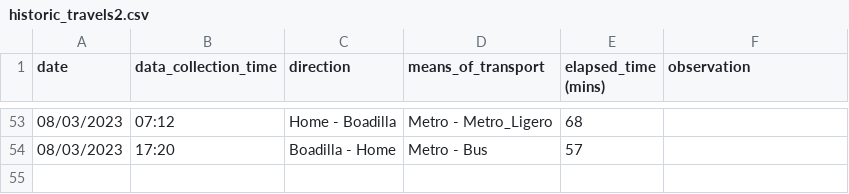
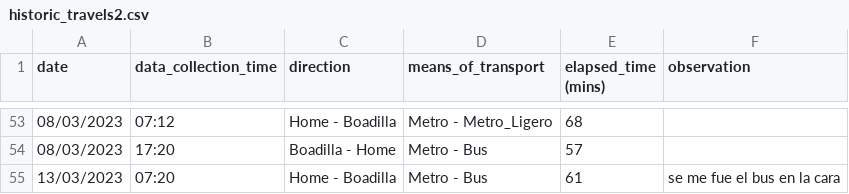
Before and after one commit to xBorja042/time_computer, a CSV file: input_files/historic_travels2.csv, drawn as a sheet; only a part is shown, gaps mark what is left out.

```diff
--- a/input_files/historic_travels2.csv
+++ b/input_files/historic_travels2.csv
@@ -54 +54,2 @@ date|data_collection_time|direction|means_of_transport|elapsed_time (mins)|obser
 08/03/2023|17:20|Boadilla - Home|Metro - Bus|57|
+13/03/2023|07:20|Home - Boadilla|Metro - Bus|61|se me fue el bus en la cara
```
Also changed, not shown: 2 other files.
